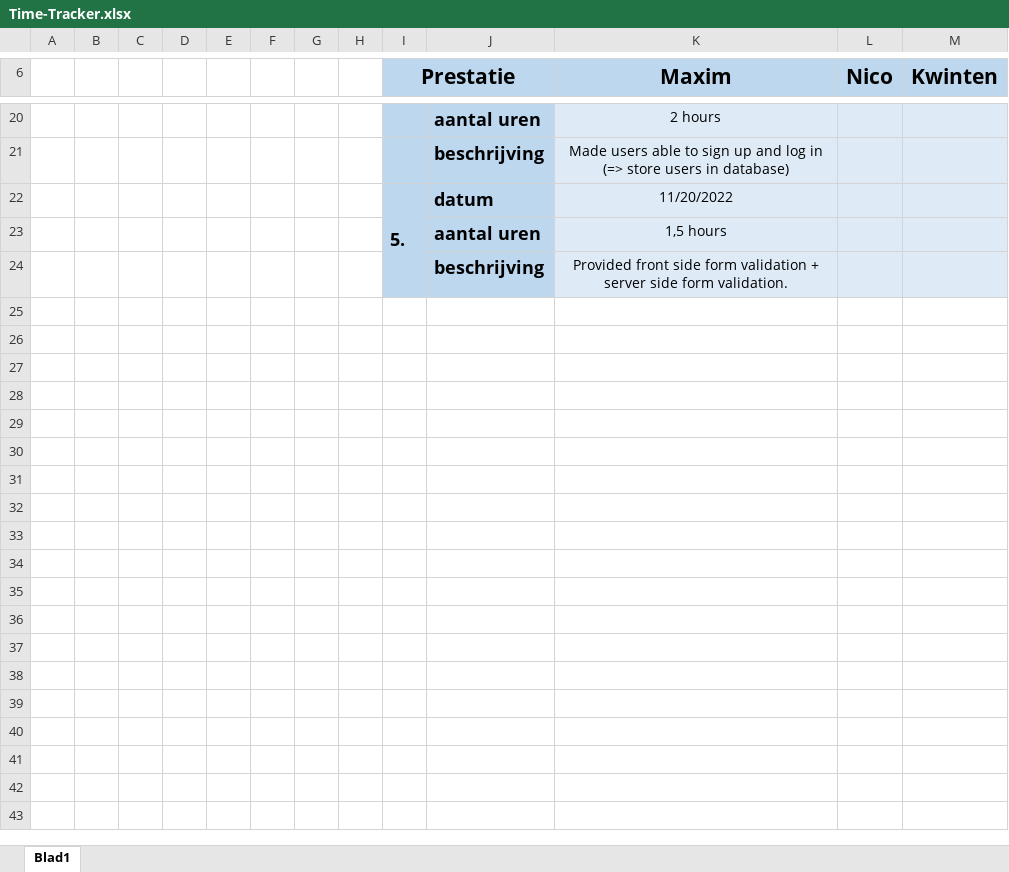
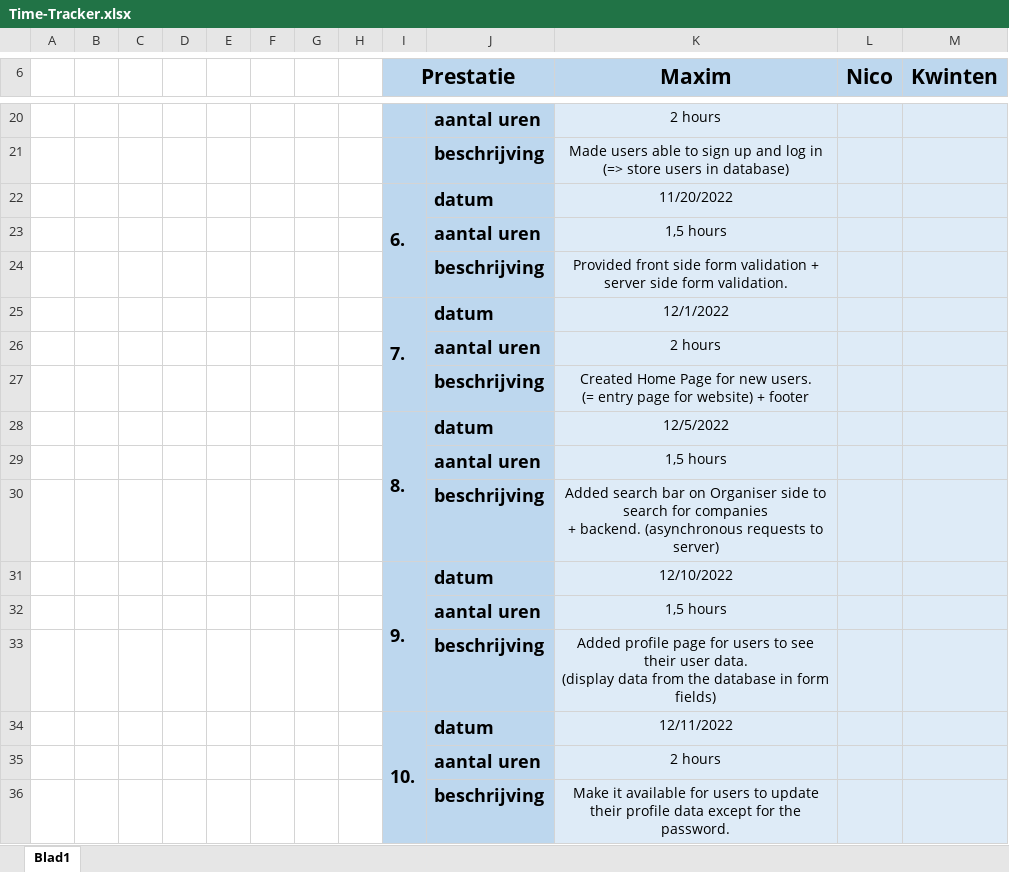
Before and after one commit to Maxim2012-dev/Project-Web-Technologies, an Excel workbook: Time-Tracker.xlsx, sheet Blad1, drawn as a sheet; only a part is shown, gaps mark what is left out; values as stored, in another font and other column widths than the file's, no borders; ↵ is a line break in a cell; the diff names each change by its address in the sheet, - before the commit and + after, or states it on an @@ line.

```diff
--- a/Time-Tracker.xlsx (sheet Blad1)
+++ b/Time-Tracker.xlsx (sheet Blad1)
-I22 (Prestatie): 5.
+I22 (Prestatie): 6.
+row 25:  |  |  |  |  |  |  |  | 7. | datum | 12/1/2022
+row 26:  |  |  |  |  |  |  |  |  | aantal uren | 2 hours
+row 27:  |  |  |  |  |  |  |  |  | beschrijving | Created Home Page for new users. ↵ (= entry page for website) + footer
+row 28:  |  |  |  |  |  |  |  | 8. | datum | 12/5/2022
+row 29:  |  |  |  |  |  |  |  |  | aantal uren | 1,5 hours
+row 30:  |  |  |  |  |  |  |  |  | beschrijving | Added search bar on Organiser side to search for companies ↵ + backend. (asynchronous requests to server)
+row 31:  |  |  |  |  |  |  |  | 9. | datum | 12/10/2022
+row 32:  |  |  |  |  |  |  |  |  | aantal uren | 1,5 hours
+row 33:  |  |  |  |  |  |  |  |  | beschrijving | Added profile page for users to see their user data. ↵ (display data from the database in form fields)
+row 34:  |  |  |  |  |  |  |  | 10. | datum | 12/11/2022
+row 35:  |  |  |  |  |  |  |  |  | aantal uren | 2 hours
+row 36:  |  |  |  |  |  |  |  |  | beschrijving | Make it available for users to update their profile data except for the password.
```
Also changed, not shown: 1 other file.
